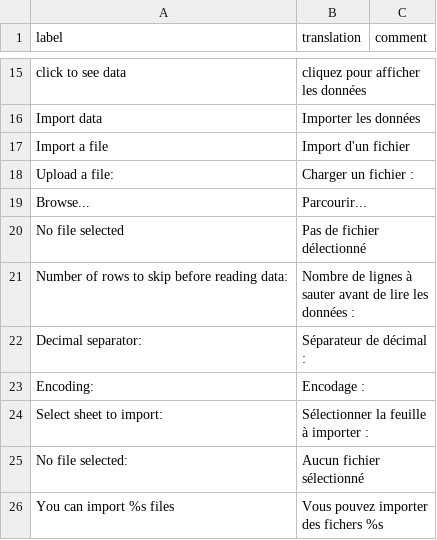
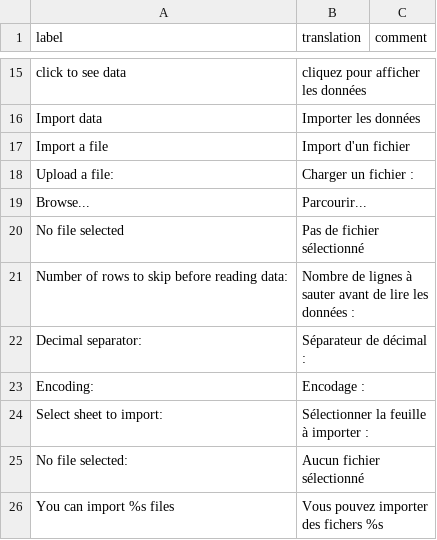
Before and after one commit to dreamRs/datamods, a CSV file: inst/i18n/fr.csv, drawn as a sheet; only a part is shown, gaps mark what is left out.

```diff
--- a/inst/i18n/fr.csv
+++ b/inst/i18n/fr.csv
@@ -19,3 +19,3 @@ label,translation,comment
 "Browse...","Parcourir..."
-"No file selected","Pas de fichier délectionné"
+"No file selected","Pas de fichier sélectionné"
 "Number of rows to skip before reading data:","Nombre de lignes à sauter avant de lire les données :"
```
Also changed, not shown: 25 other files.
